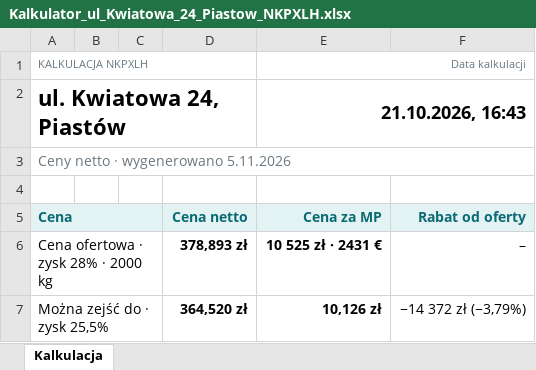
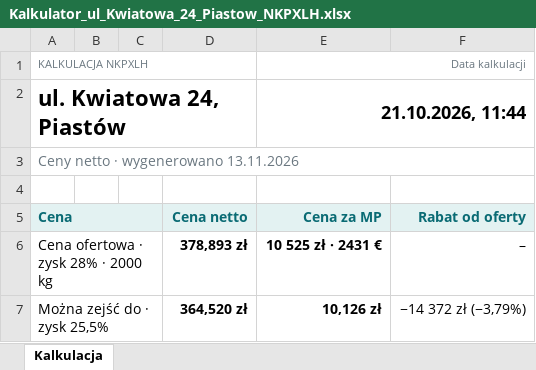
Before and after one commit to stan719/adobeee1, an Excel workbook: kalkulator-nk38/przyklady/Kalkulator_ul_Kwiatowa_24_Piastow_NKPXLH.xlsx, sheet Kalkulacja, drawn as a sheet; only a part is shown; values as stored, in another font and other column widths than the file's, no borders; the diff names each change by its address in the sheet, - before the commit and + after, or states it on an @@ line.

```diff
--- a/kalkulator-nk38/przyklady/Kalkulator_ul_Kwiatowa_24_Piastow_NKPXLH.xlsx (sheet Kalkulacja)
+++ b/kalkulator-nk38/przyklady/Kalkulator_ul_Kwiatowa_24_Piastow_NKPXLH.xlsx (sheet Kalkulacja)
-E2 (Cena za MP): 21.10.2026, 16:43
+E2 (Cena za MP): 21.10.2026, 11:44
-A3 (Cena): Ceny netto · wygenerowano 5.11.2026
+A3 (Cena): Ceny netto · wygenerowano 13.11.2026
```
Also changed, not shown: kalkulator-nk38/przyklady/Kalkulator_ul_Brzozowa_9_Poznan_NK38.xlsx, kalkulator-nk38/przyklady/Kalkulator_ul_Lesna_5_Wroclaw_NK41.xlsx, 23 other files.
